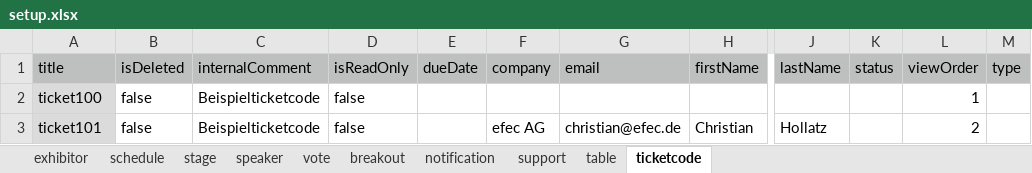
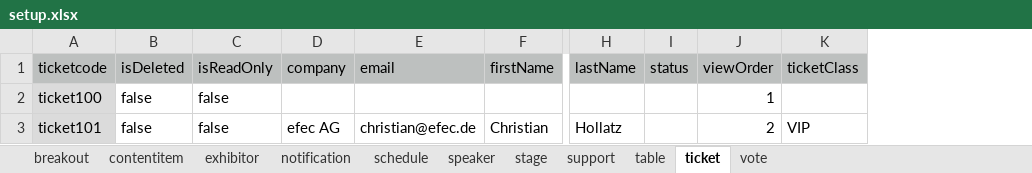
Before and after one commit to sven09/strapi-azure-demo, an Excel workbook: strapi/setup.xlsx, sheet ticket, drawn as a sheet; only a part is shown, gaps mark what is left out; values as stored, in another font and other column widths than the file's, no borders; removed rows and columns are numbered as before the commit, all else as after; the diff names each change by its address in the sheet, - before the commit and + after, or states it on an @@ line.

```diff
--- a/strapi/setup.xlsx (sheet ticket)
+++ b/strapi/setup.xlsx (sheet ticket)
-sheet tab: ticketcode
+sheet tab: ticket
+sheet tab: contentitem
@@ sheet tab order changed: breakout | contentitem | exhibitor | notification | schedule | speaker | stage | support | table | ticket | vote @@
-column C (internalComment), rows 2-3: Beispielticketcode | Beispielticketcode
-column E (dueDate), empty
-column M (type), empty
+column K (ticketClass), row 3: VIP
-A1: title
+A1: ticketcode
```
Also changed, not shown: sheet speaker, sheet vote, sheet breakout, sheet support, sheet notification, sheet stage, 3 more sheets, 3 other files.
